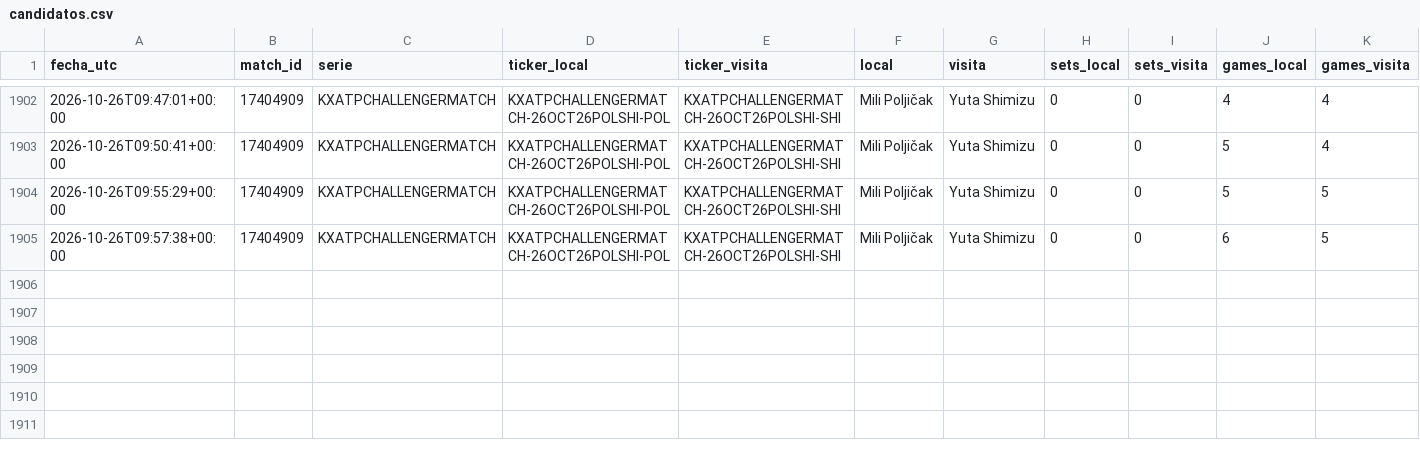
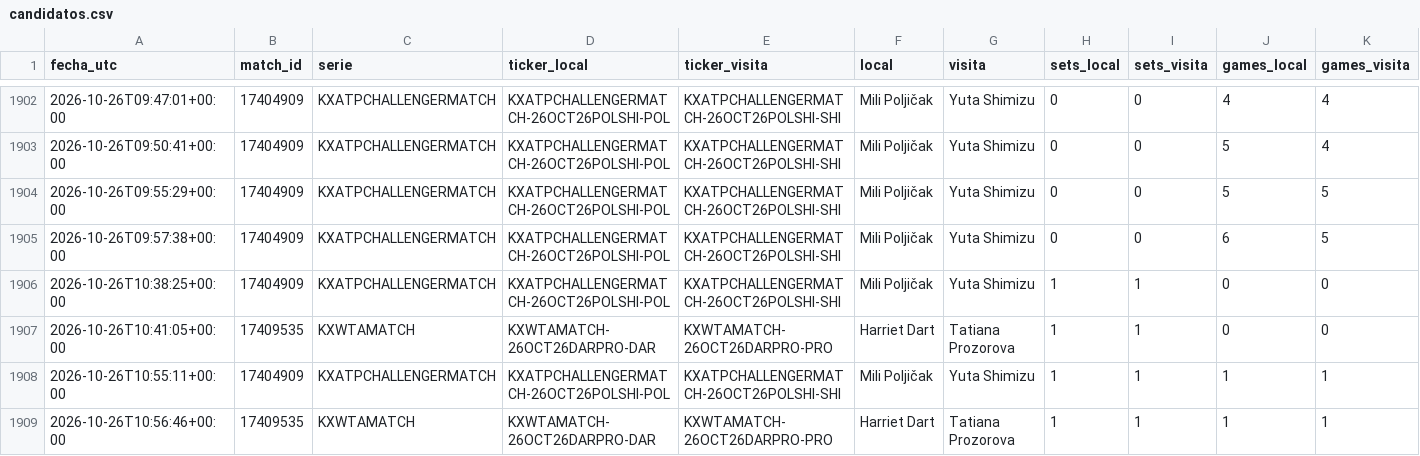
Before and after one commit to dineroforever/tenis-alertas, a CSV file: candidatos.csv, drawn as a sheet; only a part is shown, gaps mark what is left out; rows hold the shown columns only; the diff names each change by its address in the sheet, - before the commit and + after, or states it on an @@ line.

```diff
--- a/candidatos.csv
+++ b/candidatos.csv
+row 1906: 2026-10-26T10:38:25+00:00 | 17404909 | KXATPCHALLENGERMATCH | KXATPCHALLENGERMATCH-26OCT26POLSHI-POL | KXATPCHALLENGERMATCH-26OCT26POLSHI-SHI | Mili Poljičak | Yuta Shimizu | 1 | 1 | 0 | 0
+row 1907: 2026-10-26T10:41:05+00:00 | 17409535 | KXWTAMATCH | KXWTAMATCH-26OCT26DARPRO-DAR | KXWTAMATCH-26OCT26DARPRO-PRO | Harriet Dart | Tatiana Prozorova | 1 | 1 | 0 | 0
+row 1908: 2026-10-26T10:55:11+00:00 | 17404909 | KXATPCHALLENGERMATCH | KXATPCHALLENGERMATCH-26OCT26POLSHI-POL | KXATPCHALLENGERMATCH-26OCT26POLSHI-SHI | Mili Poljičak | Yuta Shimizu | 1 | 1 | 1 | 1
+row 1909: 2026-10-26T10:56:46+00:00 | 17409535 | KXWTAMATCH | KXWTAMATCH-26OCT26DARPRO-DAR | KXWTAMATCH-26OCT26DARPRO-PRO | Harriet Dart | Tatiana Prozorova | 1 | 1 | 1 | 1
```
Also changed, not shown: 1 other file.
